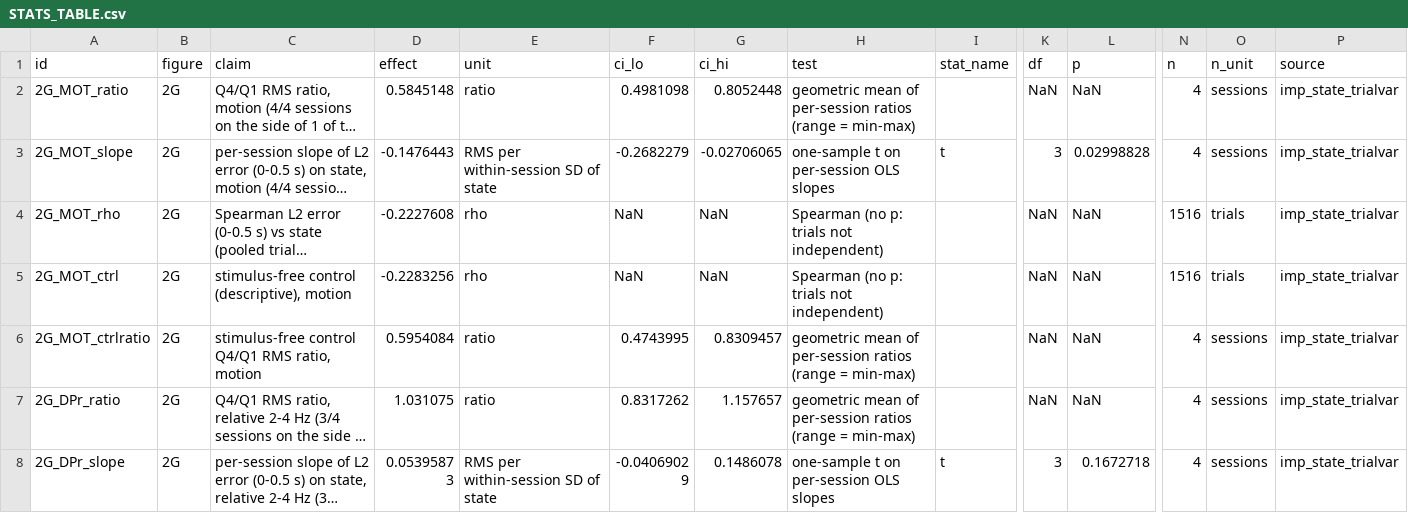
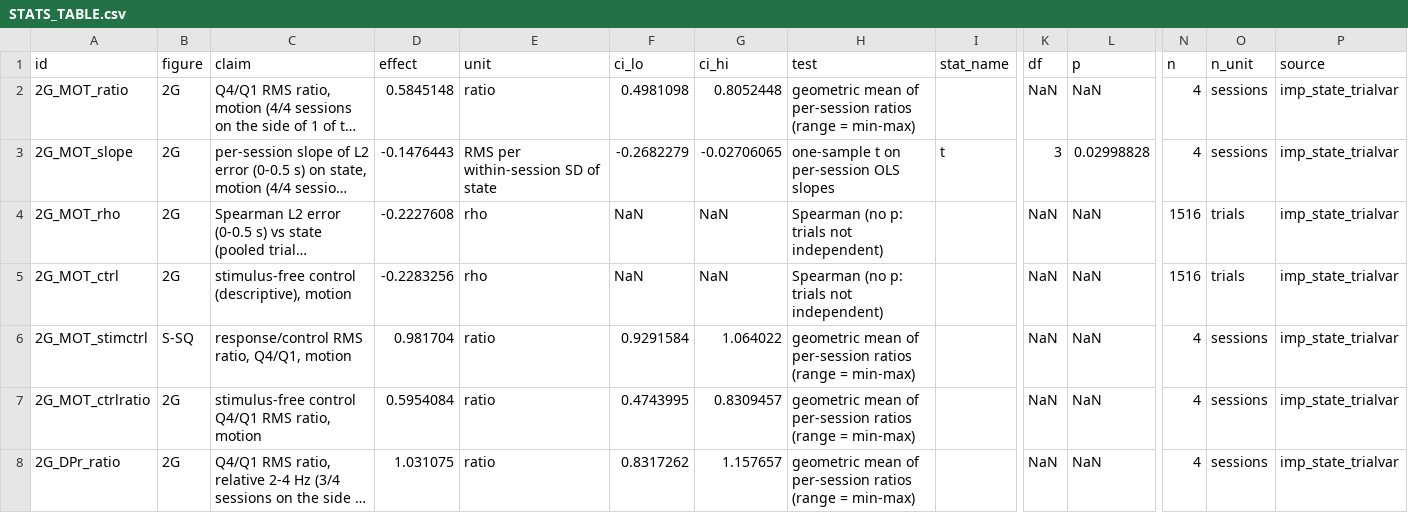
Before and after one commit to smartadi/closedloopOpto, a CSV file: paper-writing/STATS_TABLE.csv, drawn as a sheet; only a part is shown, gaps mark what is left out; the shorter side is filled out with more unchanged rows; long unchanged cells end in …; rows hold the shown columns only; the diff covers the shown part only; the diff names each change by its address in the sheet, - before the commit and + after, or states it on an @@ line.

```diff
--- a/paper-writing/STATS_TABLE.csv
+++ b/paper-writing/STATS_TABLE.csv
+row 6: 2G_MOT_stimctrl | S-SQ | response/control RMS ratio, Q4/Q1, motion | 0.981704 | ratio | 0.9291584 | 1.064022 | geometric mean of per-session ratios (range = min-max) |  | NaN | NaN | 4 | sessions | imp_state_trialvar
```
Also changed, not shown: 2 added rows elsewhere in this file, 6 other files.
